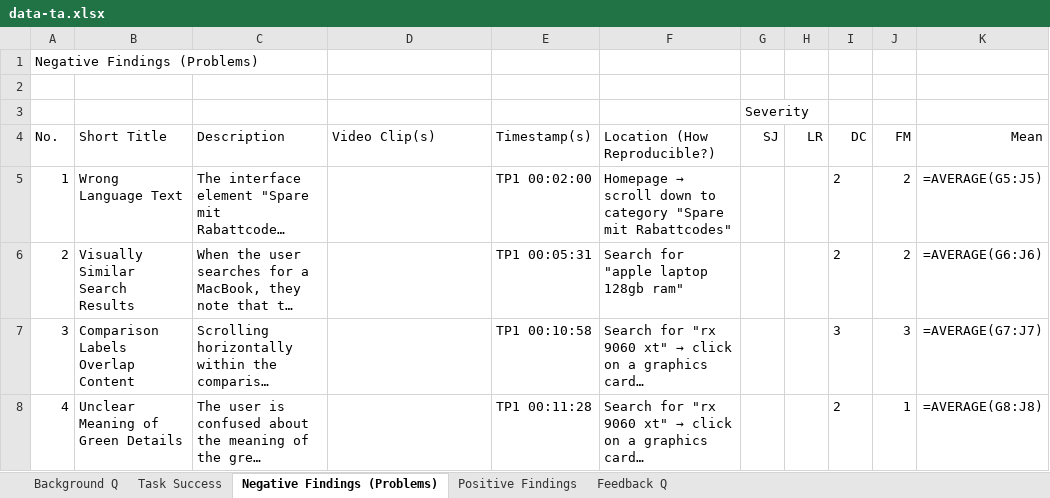
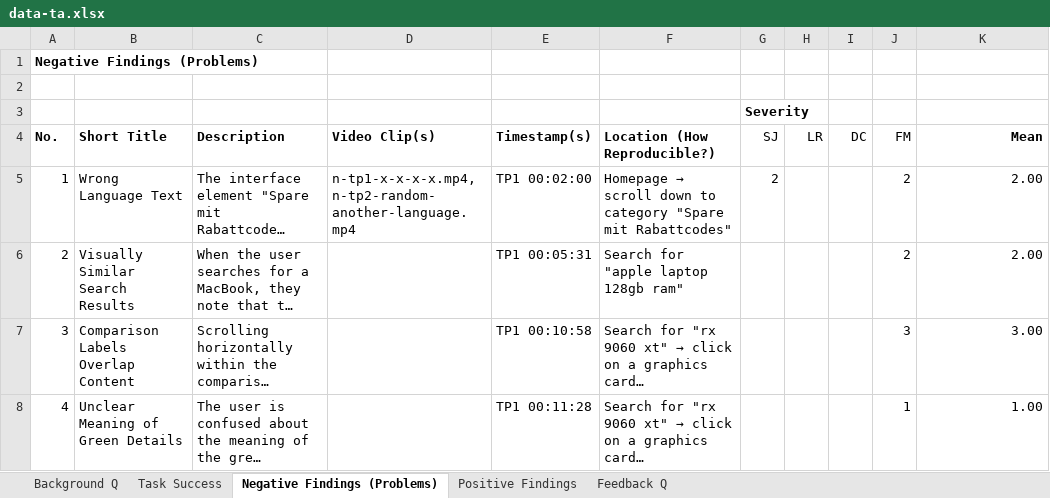
Before and after one commit to CHMALU/hci-ex3, an Excel workbook: g1-09-ta/data-ta.xlsx, sheet Negative Findings (Problems), drawn as a sheet; only a part is shown; long unchanged cells end in …; values as stored, in another font and other column widths than the file's, no borders; formulas without a stored value are shown as written; the diff covers the shown part only; the diff names each change by its address in the sheet, - before the commit and + after, or states it on an @@ line.

```diff
--- a/g1-09-ta/data-ta.xlsx (sheet Negative Findings (Problems))
+++ b/g1-09-ta/data-ta.xlsx (sheet Negative Findings (Problems))
-A1 bold: off
+A1 bold: on
-G3 bold: off
+G3 bold: on
-A4:F4 bold: off
+A4:F4 bold: on
-K4 bold: off
+K4 bold: on
-D5 (Video Clip(s)): (empty)
+D5 (Video Clip(s)): n-tp1-x-x-x-x.mp4, n-tp2-random-another-language.mp4
-G5 (SJ): (empty)
+G5 (SJ): 2
-I5:I6 (DC): 2
+I5:I6 (DC): (empty)
-K5 (Mean): =AVERAGE(G5:J5)
+K5 (Mean): 2.00
-K6 (Mean): =AVERAGE(G6:J6)
+K6 (Mean): 2.00
-I7 (DC): 3
+I7 (DC): (empty)
-K7 (Mean): =AVERAGE(G7:J7)
+K7 (Mean): 3.00
-I8 (DC): 2
+I8 (DC): (empty)
-K8 (Mean): =AVERAGE(G8:J8)
+K8 (Mean): 1.00
```
Also changed, not shown: 2 added rows, 10 edited cells and cell formats elsewhere in this sheet, sheet Background Q, sheet Feedback Q, sheet Task Success, sheet Positive Findings.
